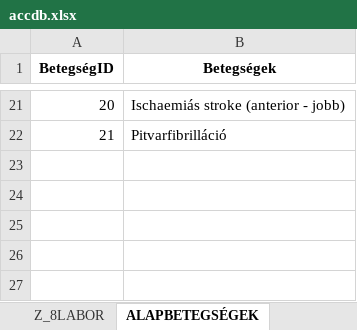
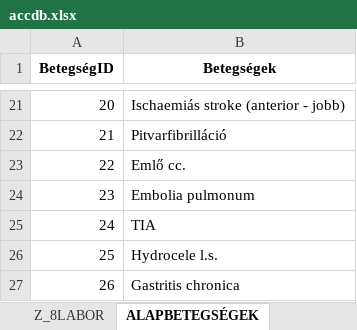
Before and after one commit to levopeti/stroke_prediction, an Excel workbook: data/accdb.xlsx, sheet ALAPBETEGSÉGEK, drawn as a sheet; only a part is shown, gaps mark what is left out; values as stored, in another font and other column widths than the file's, no borders; the diff names each change by its address in the sheet, - before the commit and + after, or states it on an @@ line.

```diff
--- a/data/accdb.xlsx (sheet ALAPBETEGSÉGEK)
+++ b/data/accdb.xlsx (sheet ALAPBETEGSÉGEK)
+row 23: 22 | Emlő cc.
+row 24: 23 | Embolia pulmonum
+row 25: 24 | TIA
+row 26: 25 | Hydrocele l.s.
+row 27: 26 | Gastritis chronica
```
Also changed, not shown: sheet Z_7NIHSS, sheet QRYNIHSS, sheet Z_1ÁLTALÁNOS, sheet Z_3NEUROLÓGIA, sheet Z_2MOZGSZERVI, sheet GYÓGYSZEREK, 4 more sheets, 3 other files.
